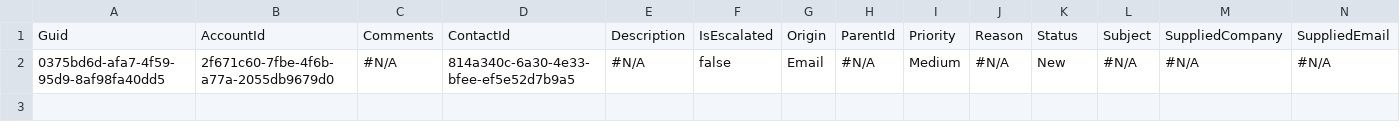
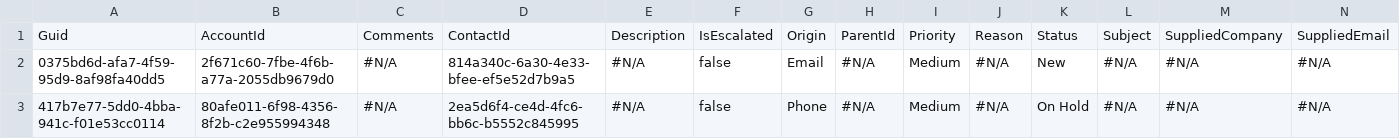
Before and after one commit to Prodlymoover/CPQ-Test-29, a CSV file: Case.csv, drawn as a sheet; only a part is shown; rows hold the shown columns only; the diff names each change by its address in the sheet, - before the commit and + after, or states it on an @@ line.

```diff
--- a/Case.csv
+++ b/Case.csv
+row 3: 417b7e77-5dd0-4bba-941c-f01e53cc0114 | 80afe011-6f98-4356-8f2b-c2e955994348 | #N/A | 2ea5d6f4-ce4d-4fc6-bb6c-b5552c845995 | #N/A | false | Phone | #N/A | Medium | #N/A | On Hold | #N/A | #N/A | #N/A
```
Also changed, not shown: Account.csv, Asset.csv, 3 other files.
